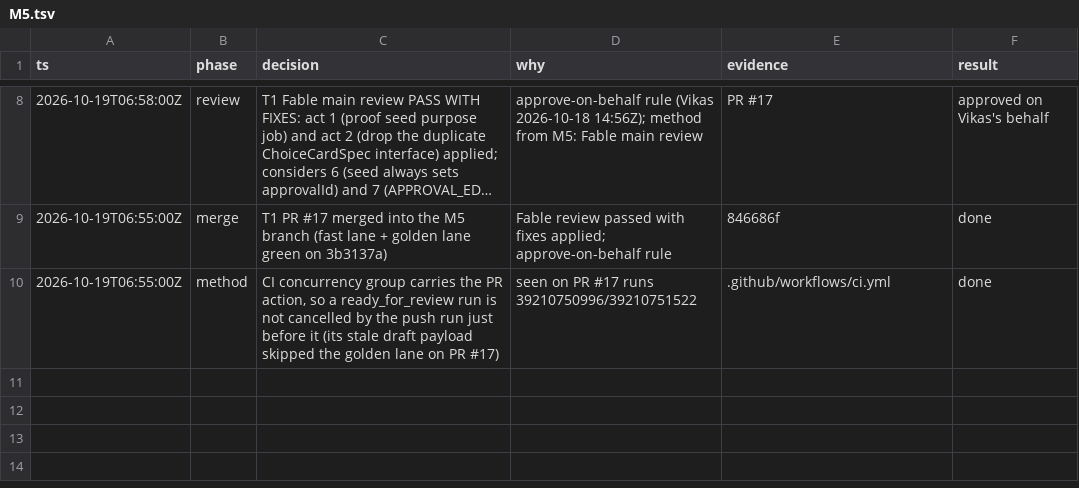
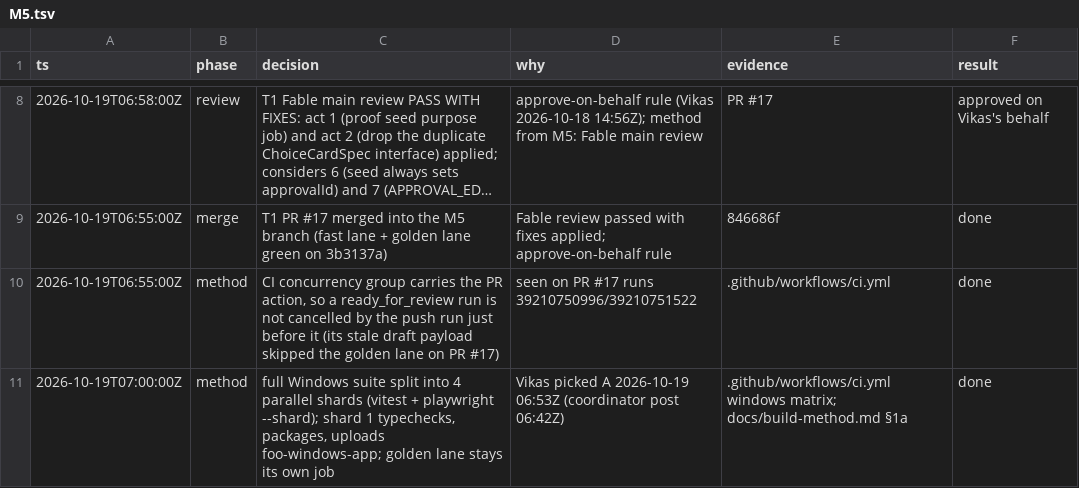
Before and after one commit to vikas53953/foo-agent, a TSV file: docs/decisions/M5.tsv, drawn as a sheet; only a part is shown, gaps mark what is left out; long unchanged cells end in ….

```diff
--- a/docs/decisions/M5.tsv
+++ b/docs/decisions/M5.tsv
@@ -10 +10,2 @@ ts	phase	decision	why	evidence	result
 2026-10-19T06:55:00Z	method	CI concurrency group carries the PR action, so a ready_for_review run is not cancelled by the push run just before it (its stale draft payload skipped the golden lane on PR #17)	seen on PR #17 runs 39210750996/39210751522	.github/workflows/ci.yml	done
+2026-10-19T07:00:00Z	method	full Windows suite split into 4 parallel shards (vitest + playwright --shard); shard 1 typechecks, packages, uploads foo-windows-app; golden lane stays its own job	Vikas picked A 2026-10-19 06:53Z (coordinator post 06:42Z)	.github/workflows/ci.yml windows matrix; docs/build-method.md §1a	done
```
Also changed, not shown: 2 other files.
